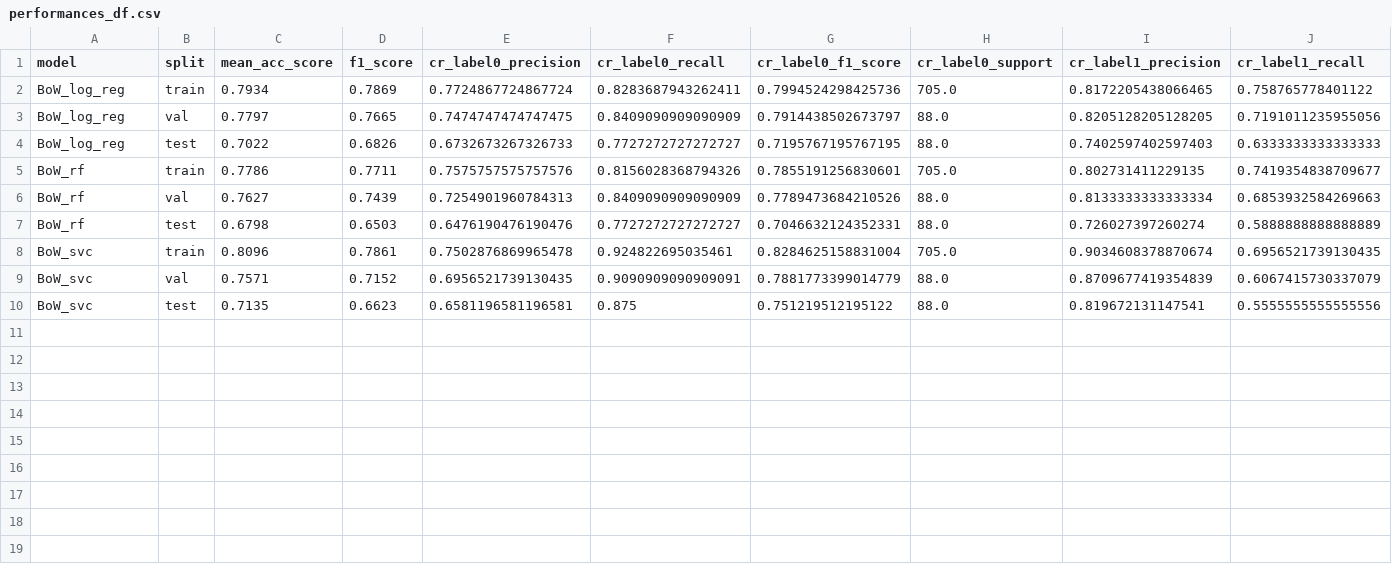
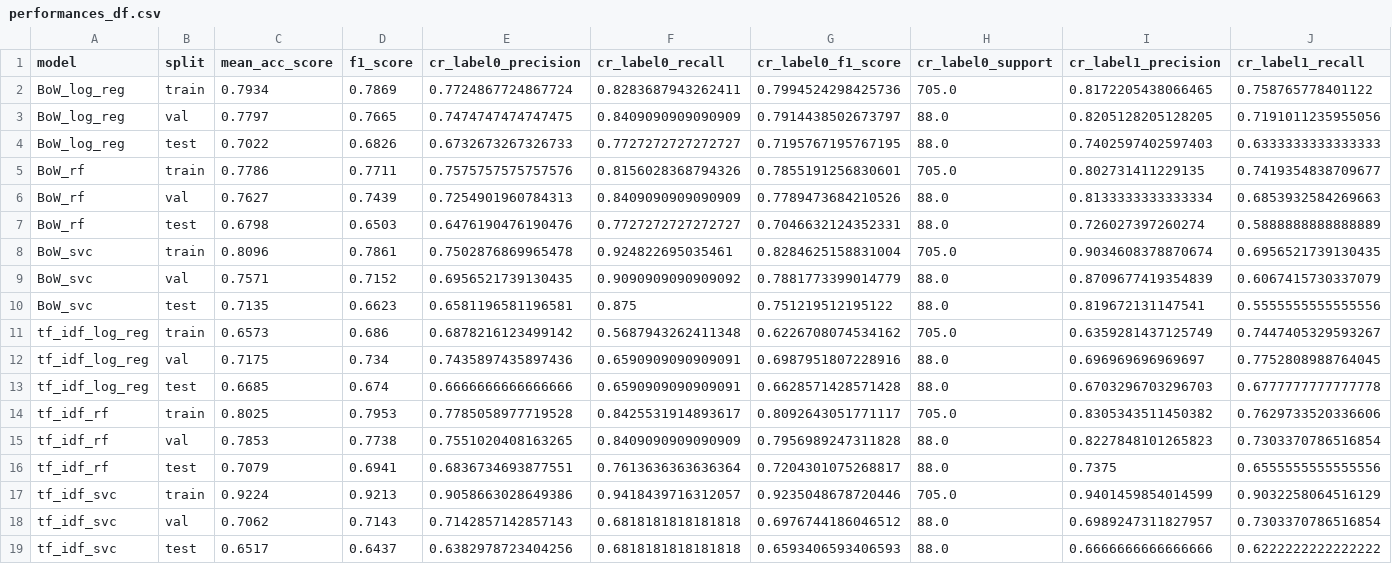
Before and after one commit to sigridbom/NLP_exam, a CSV file: 3_model_selection/output/performances_df.csv, drawn as a sheet; only a part is shown; rows hold the shown columns only; the diff names each change by its address in the sheet, - before the commit and + after, or states it on an @@ line.

```diff
--- a/3_model_selection/output/performances_df.csv
+++ b/3_model_selection/output/performances_df.csv
-F9 (cr_label0_recall): 0.9090909090909091
+F9 (cr_label0_recall): 0.9090909090909092
+row 11: tf_idf_log_reg | train | 0.6573 | 0.686 | 0.6878216123499142 | 0.5687943262411348 | 0.6226708074534162 | 705.0 | 0.6359281437125749 | 0.7447405329593267
+row 12: tf_idf_log_reg | val | 0.7175 | 0.734 | 0.7435897435897436 | 0.6590909090909091 | 0.6987951807228916 | 88.0 | 0.696969696969697 | 0.7752808988764045
+row 13: tf_idf_log_reg | test | 0.6685 | 0.674 | 0.6666666666666666 | 0.6590909090909091 | 0.6628571428571428 | 88.0 | 0.6703296703296703 | 0.6777777777777778
+row 14: tf_idf_rf | train | 0.8025 | 0.7953 | 0.7785058977719528 | 0.8425531914893617 | 0.8092643051771117 | 705.0 | 0.8305343511450382 | 0.7629733520336606
+row 15: tf_idf_rf | val | 0.7853 | 0.7738 | 0.7551020408163265 | 0.8409090909090909 | 0.7956989247311828 | 88.0 | 0.8227848101265823 | 0.7303370786516854
+row 16: tf_idf_rf | test | 0.7079 | 0.6941 | 0.6836734693877551 | 0.7613636363636364 | 0.7204301075268817 | 88.0 | 0.7375 | 0.6555555555555556
+row 17: tf_idf_svc | train | 0.9224 | 0.9213 | 0.9058663028649386 | 0.9418439716312057 | 0.9235048678720446 | 705.0 | 0.9401459854014599 | 0.9032258064516129
+row 18: tf_idf_svc | val | 0.7062 | 0.7143 | 0.7142857142857143 | 0.6818181818181818 | 0.6976744186046512 | 88.0 | 0.6989247311827957 | 0.7303370786516854
+row 19: tf_idf_svc | test | 0.6517 | 0.6437 | 0.6382978723404256 | 0.6818181818181818 | 0.6593406593406593 | 88.0 | 0.6666666666666666 | 0.6222222222222222
```
Also changed, not shown: 4 other files.
